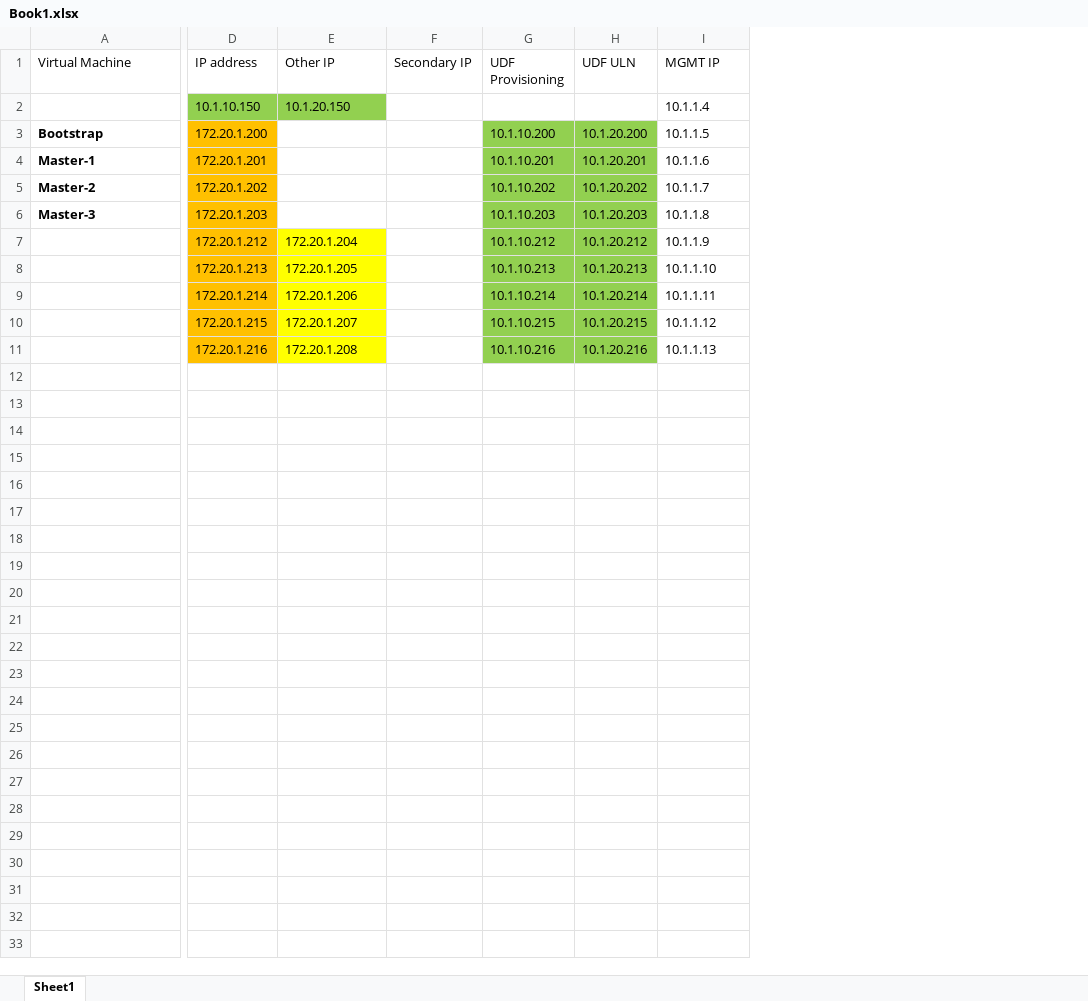
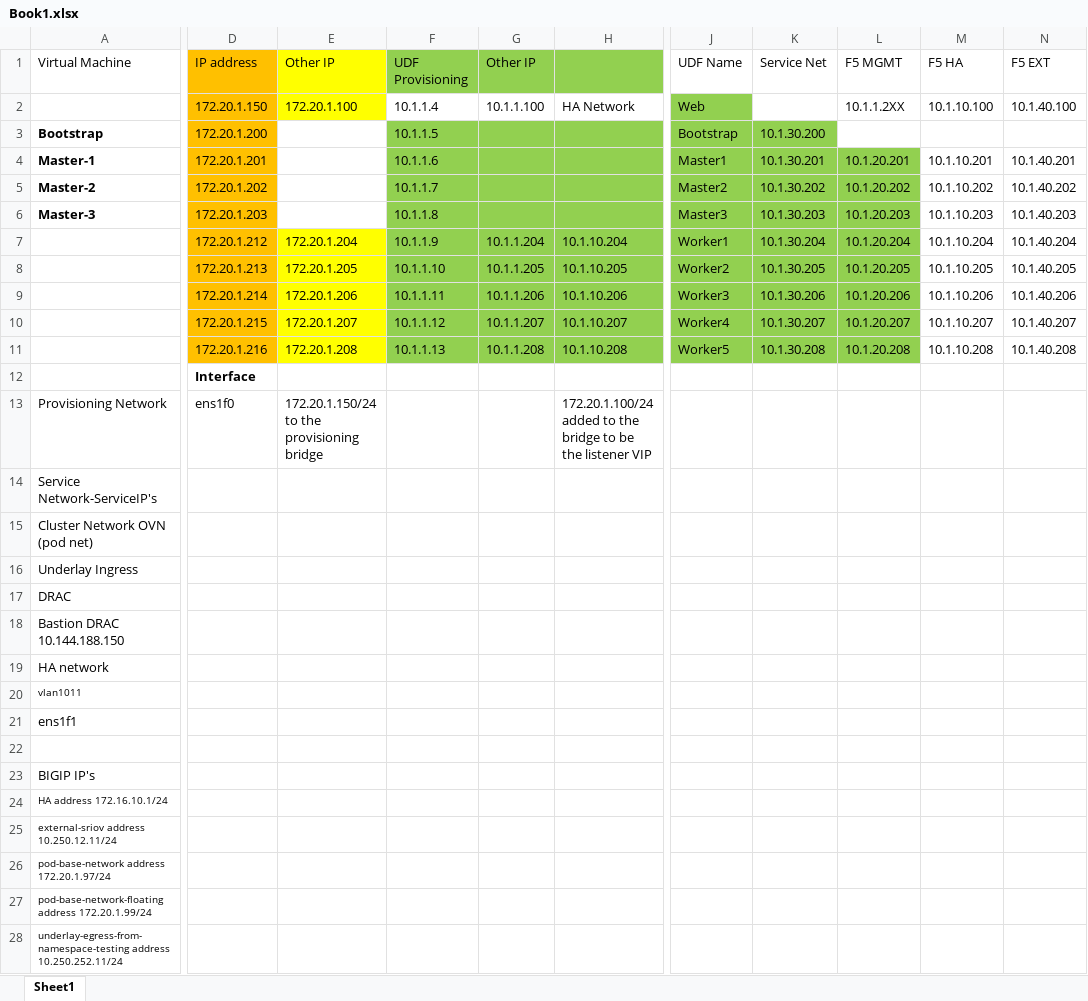
Before and after one commit to luckymuk/vagrant, an Excel workbook: vegakub/IP Plan/Book1.xlsx, sheet Sheet1, drawn as a sheet; only a part is shown, gaps mark what is left out; values as stored, in another font and other column widths than the file's, no borders; removed rows and columns are numbered as before the commit, all else as after; rows hold the shown columns only; the diff covers the shown part only; the diff names each change by its address in the sheet, - before the commit and + after, or states it on an @@ line.

Commit message:
Minor Change

```diff
--- a/vegakub/IP Plan/Book1.xlsx (sheet Sheet1)
+++ b/vegakub/IP Plan/Book1.xlsx (sheet Sheet1)
-column F (Secondary IP), empty
-column G (UDF Provisioning), rows 3-11: 10.1.10.200 | 10.1.10.201 | 10.1.10.202 | 10.1.10.203 | 10.1.10.212 | 10.1.10.213 | 10.1.10.214 | 10.1.10.215 | 10.1.10.216
-column H (UDF ULN), rows 3-11: 10.1.20.200 | 10.1.20.201 | 10.1.20.202 | 10.1.20.203 | 10.1.20.212 | 10.1.20.213 | 10.1.20.214 | 10.1.20.215 | 10.1.20.216
+column G (Other IP), rows 2-11: 10.1.1.100 |  |  |  |  | 10.1.1.204 | 10.1.1.205 | 10.1.1.206 | 10.1.1.207 | 10.1.1.208
+column H, rows 2-11: HA Network |  |  |  |  | 10.1.10.204 | 10.1.10.205 | 10.1.10.206 | 10.1.10.207 | 10.1.10.208
+column J (UDF Name), rows 2-11: Web | Bootstrap | Master1 | Master2 | Master3 | Worker1 | Worker2 | Worker3 | Worker4 | Worker5
+column K (Service Net), rows 3-11: 10.1.30.200 | 10.1.30.201 | 10.1.30.202 | 10.1.30.203 | 10.1.30.204 | 10.1.30.205 | 10.1.30.206 | 10.1.30.207 | 10.1.30.208
+column L (F5 MGMT), rows 2-11: 10.1.1.2XX |  | 10.1.20.201 | 10.1.20.202 | 10.1.20.203 | 10.1.20.204 | 10.1.20.205 | 10.1.20.206 | 10.1.20.207 | 10.1.20.208
+column M (F5 HA), rows 2-11: 10.1.10.100 |  | 10.1.10.201 | 10.1.10.202 | 10.1.10.203 | 10.1.10.204 | 10.1.10.205 | 10.1.10.206 | 10.1.10.207 | 10.1.10.208
+column N (F5 EXT), rows 2-11: 10.1.40.100 |  | 10.1.40.201 | 10.1.40.202 | 10.1.40.203 | 10.1.40.204 | 10.1.40.205 | 10.1.40.206 | 10.1.40.207 | 10.1.40.208
-D1 fill: none
+D1 fill: #FFC000
-E1 fill: none
+E1 fill: #FFFF00
-F1: MGMT IP
+F1: UDF Provisioning
-F1 fill: none
+F1 fill: #92D050
-D2 (IP address): 10.1.10.150
+D2 (IP address): 172.20.1.150
-D2 fill: #92D050
+D2 fill: #FFC000
-E2 (Other IP): 10.1.20.150
+E2 (Other IP): 172.20.1.100
-E2 fill: #92D050
+E2 fill: #FFFF00
-F3:F11 fill: none
+F3:F11 fill: #92D050
+row 12:  | Interface
+row 13: Provisioning Network | ens1f0 | 172.20.1.150/24 to the provisioning bridge |  |  | 172.20.1.100/24 added to the bridge to be the listener VIP
+row 14: Service Network-ServiceIP's
+row 15: Cluster Network OVN (pod net)
+row 16: Underlay Ingress
+row 17: DRAC
+row 18: Bastion DRAC 10.144.188.150
+row 19: HA network
+row 20: vlan1011
+row 21: ens1f1
+row 22: (empty)
+row 23: BIGIP IP's
+row 24: HA address 172.16.10.1/24
+row 25: external-sriov address 10.250.12.11/24
+row 26: pod-base-network address 172.20.1.97/24
+row 27: pod-base-network-floating address 172.20.1.99/24
+row 28: underlay-egress-from-namespace-testing address 10.250.252.11/24
```
Also changed, not shown: 13 added rows, 1 edited cell and cell formats elsewhere in this sheet.
